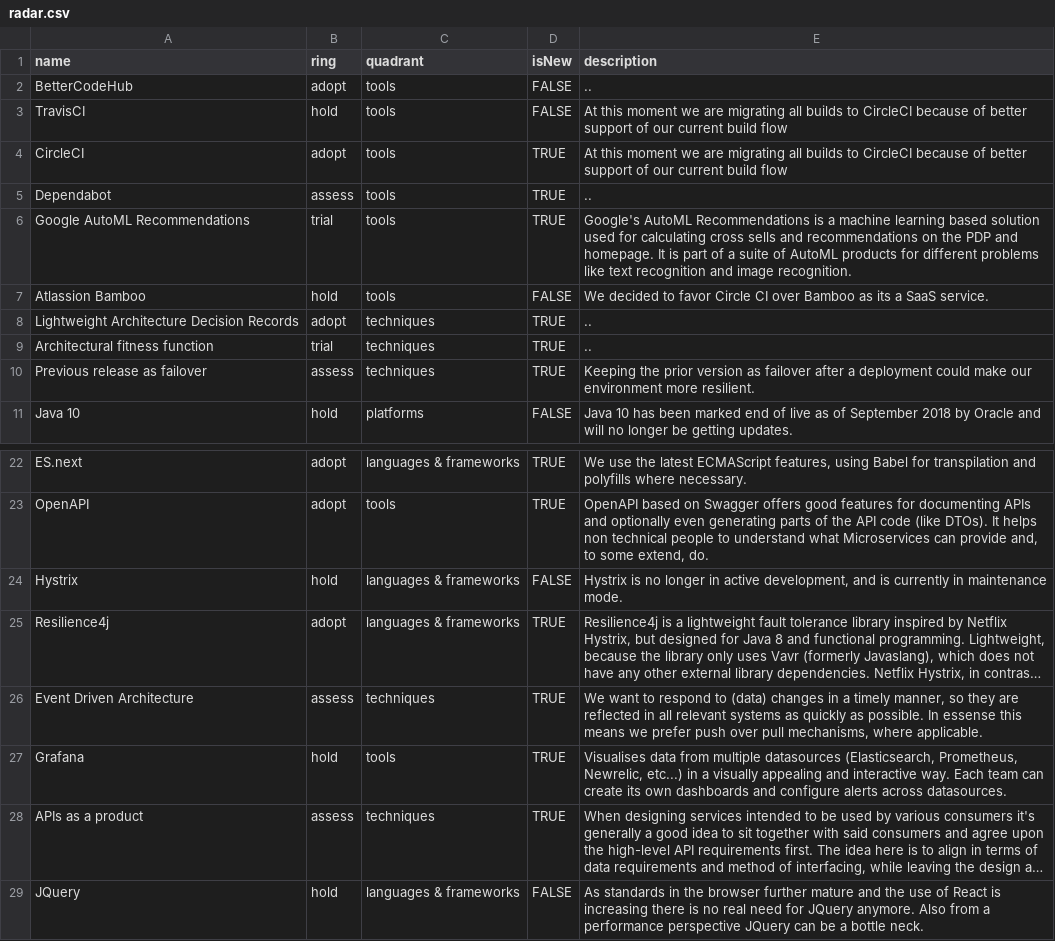
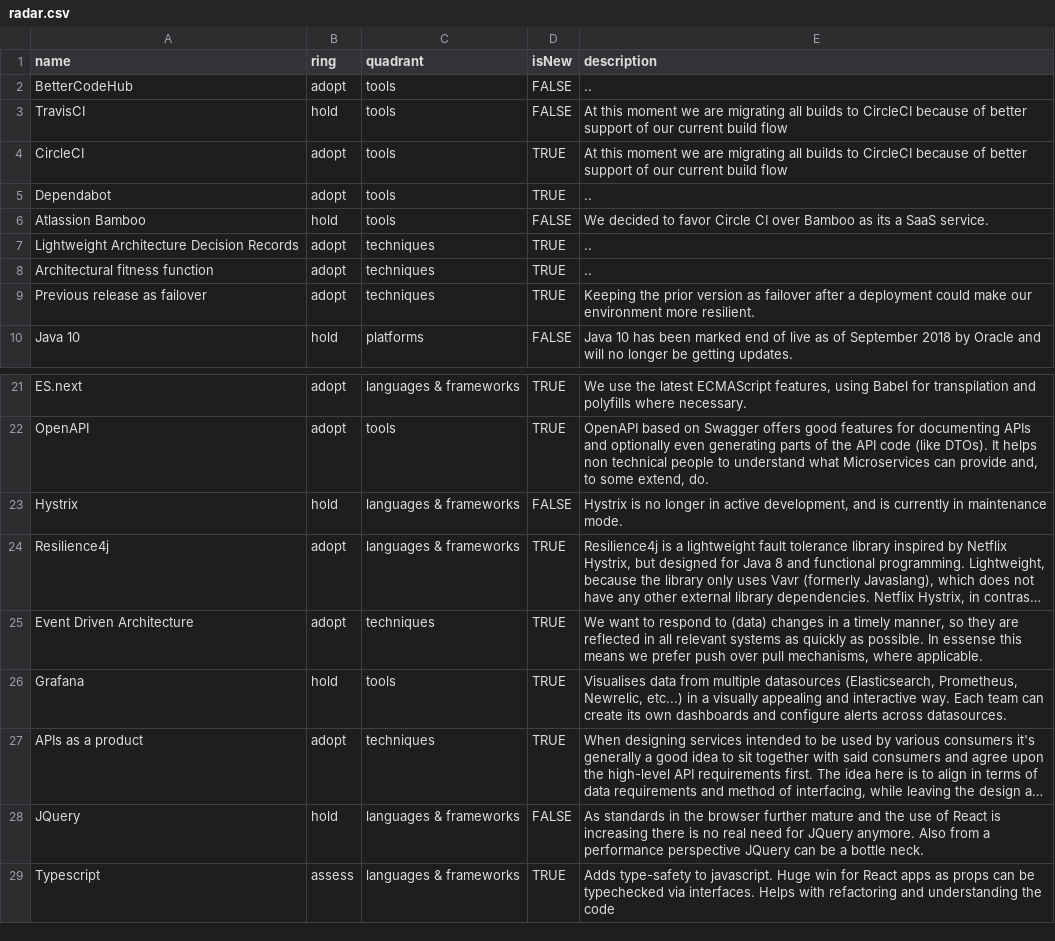
Before and after one commit to intergamma/techradar, a CSV file: radar.csv, drawn as a sheet; only a part is shown, gaps mark what is left out; the shorter side is filled out with more unchanged rows; long unchanged cells end in …; removed rows and columns are numbered as before the commit, all else as after; the diff names each change by its address in the sheet, - before the commit and + after, or states it on an @@ line.

Commit message:
cleans the techradar

```diff
--- a/radar.csv
+++ b/radar.csv
-B5 (ring): assess
+B5 (ring): adopt
-row 6: Google AutoML Recommendations | trial | tools | TRUE | Google's AutoML Recommendations is a machine learning based solution used for calculating cross sells and recommendations on the PDP and homepage. It is part of a suite of AutoML products for different problems like text recognition and image recognition.
-B8 (ring): trial
+B8 (ring): adopt
-B9 (ring): assess
+B9 (ring): adopt
-B25 (ring): assess
+B25 (ring): adopt
-B27 (ring): assess
+B27 (ring): adopt
```
